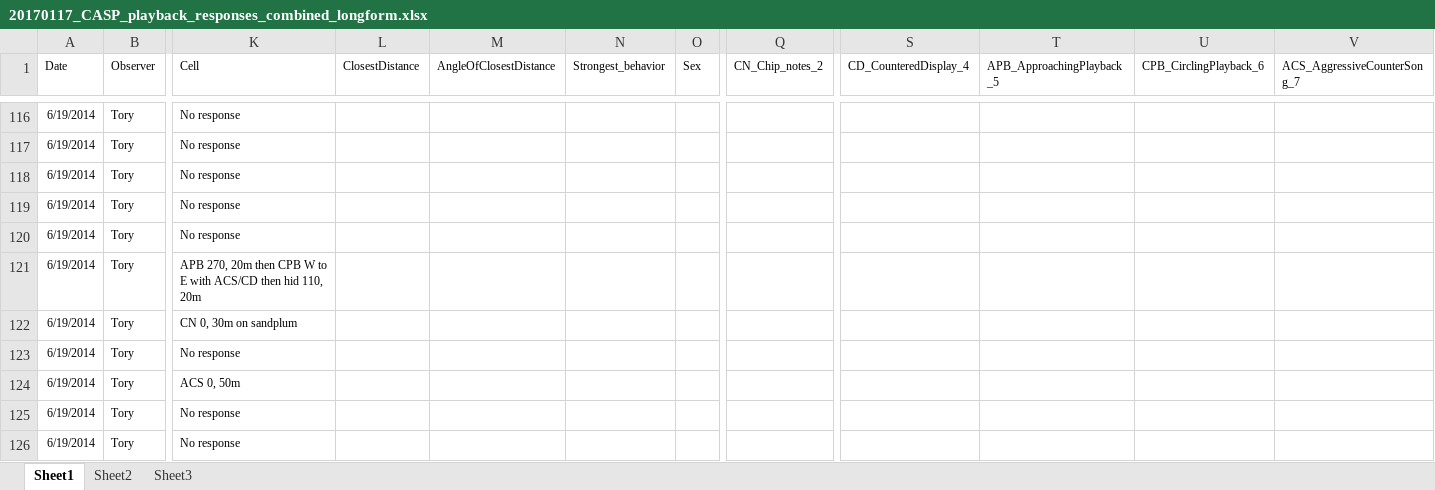
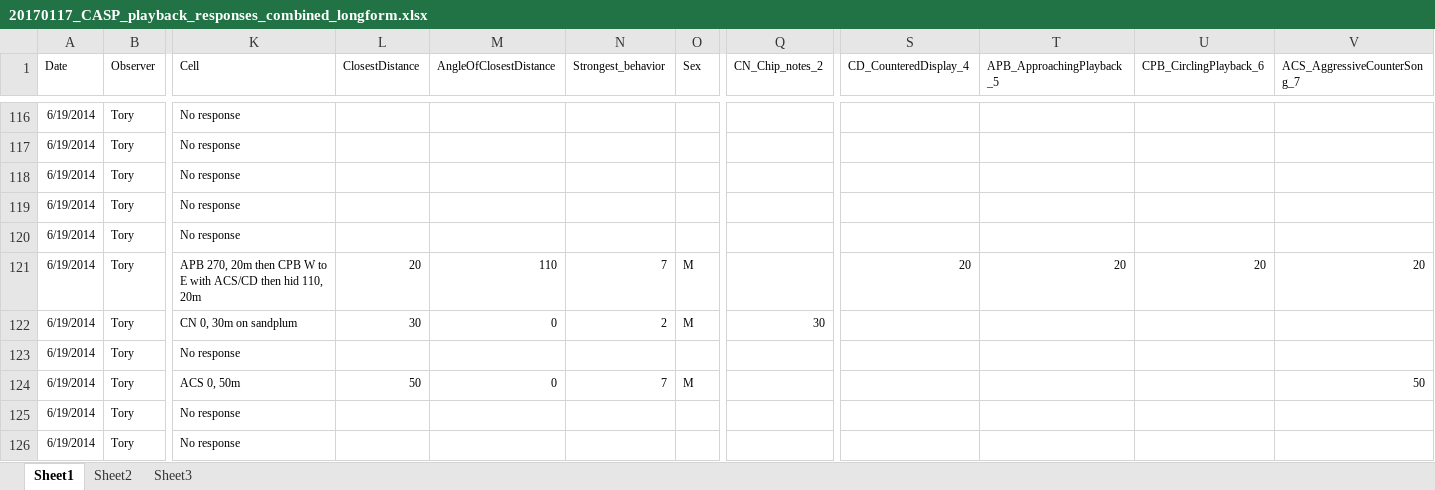
Before and after one commit to baeolophus/casp, an Excel workbook: 20170117_CASP_playback_responses_combined_longform.xlsx, sheet Sheet1, drawn as a sheet; only a part is shown, gaps mark what is left out; values as stored, in another font and other column widths than the file's, no borders; the diff covers the shown part only; the diff names each change by its address in the sheet, - before the commit and + after, or states it on an @@ line.

Commit message:
Continuing to take behavioral data into multiple columns.

```diff
--- a/20170117_CASP_playback_responses_combined_longform.xlsx (sheet Sheet1)
+++ b/20170117_CASP_playback_responses_combined_longform.xlsx (sheet Sheet1)
-L121 (ClosestDistance): (empty)
+L121 (ClosestDistance): 20
-M121 (AngleOfClosestDistance): (empty)
+M121 (AngleOfClosestDistance): 110
-N121 (Strongest_behavior): (empty)
+N121 (Strongest_behavior): 7
-O121:O122 (Sex): (empty)
+O121:O122 (Sex): M
-S121 (CD_CounteredDisplay_4): (empty)
+S121 (CD_CounteredDisplay_4): 20
-T121 (APB_ApproachingPlayback_5): (empty)
+T121 (APB_ApproachingPlayback_5): 20
-U121 (CPB_CirclingPlayback_6): (empty)
+U121 (CPB_CirclingPlayback_6): 20
-V121 (ACS_AggressiveCounterSong_7): (empty)
+V121 (ACS_AggressiveCounterSong_7): 20
-L122 (ClosestDistance): (empty)
+L122 (ClosestDistance): 30
-M122 (AngleOfClosestDistance): (empty)
+M122 (AngleOfClosestDistance): 0
-N122 (Strongest_behavior): (empty)
+N122 (Strongest_behavior): 2
-Q122 (CN_Chip_notes_2): (empty)
+Q122 (CN_Chip_notes_2): 30
-L124 (ClosestDistance): (empty)
+L124 (ClosestDistance): 50
-M124 (AngleOfClosestDistance): (empty)
+M124 (AngleOfClosestDistance): 0
-N124 (Strongest_behavior): (empty)
+N124 (Strongest_behavior): 7
-O124 (Sex): (empty)
+O124 (Sex): M
-V124 (ACS_AggressiveCounterSong_7): (empty)
+V124 (ACS_AggressiveCounterSong_7): 50
```
Also changed, not shown: 20 edited cells elsewhere in this sheet.
